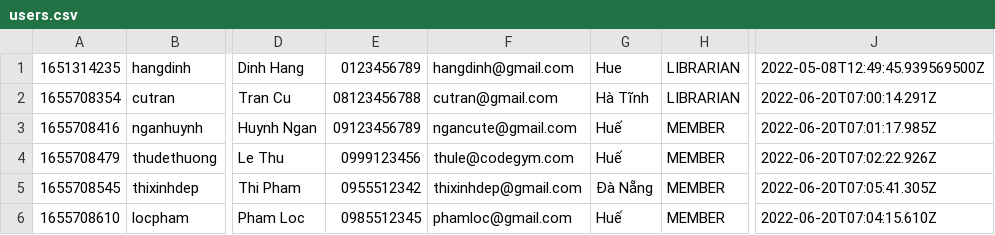
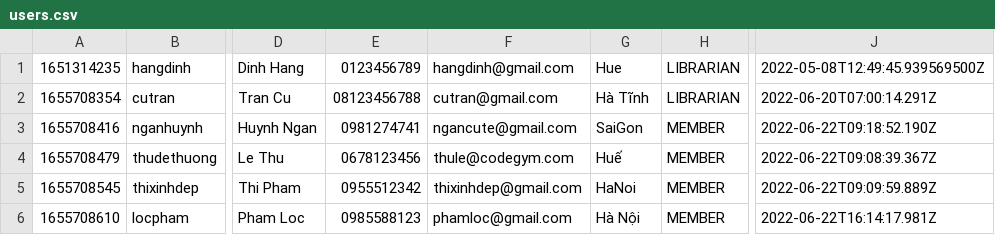
Before and after one commit to codegymhue/librus, a CSV file: data/users.csv, drawn as a sheet; only a part is shown, gaps mark what is left out; the diff names each change by its address in the sheet, - before the commit and + after, or states it on an @@ line.

```diff
--- a/data/users.csv
+++ b/data/users.csv
-E3: 09123456789
+E3: 0981274741
-G3: Huế
+G3: SaiGon
-J3: 2022-06-20T07:01:17.985Z
+J3: 2022-06-22T09:18:52.190Z
-E4: 0999123456
+E4: 0678123456
-J4: 2022-06-20T07:02:22.926Z
+J4: 2022-06-22T09:08:39.367Z
-G5: Đà Nẵng
+G5: HaNoi
-J5: 2022-06-20T07:05:41.305Z
+J5: 2022-06-22T09:09:59.889Z
-E6: 0985512345
+E6: 0985588123
-G6: Huế
+G6: Hà Nội
-J6: 2022-06-20T07:04:15.610Z
+J6: 2022-06-22T16:14:17.981Z
```
Also changed, not shown: data/book-items.csv, data/book-lending.csv, 10 other files.
